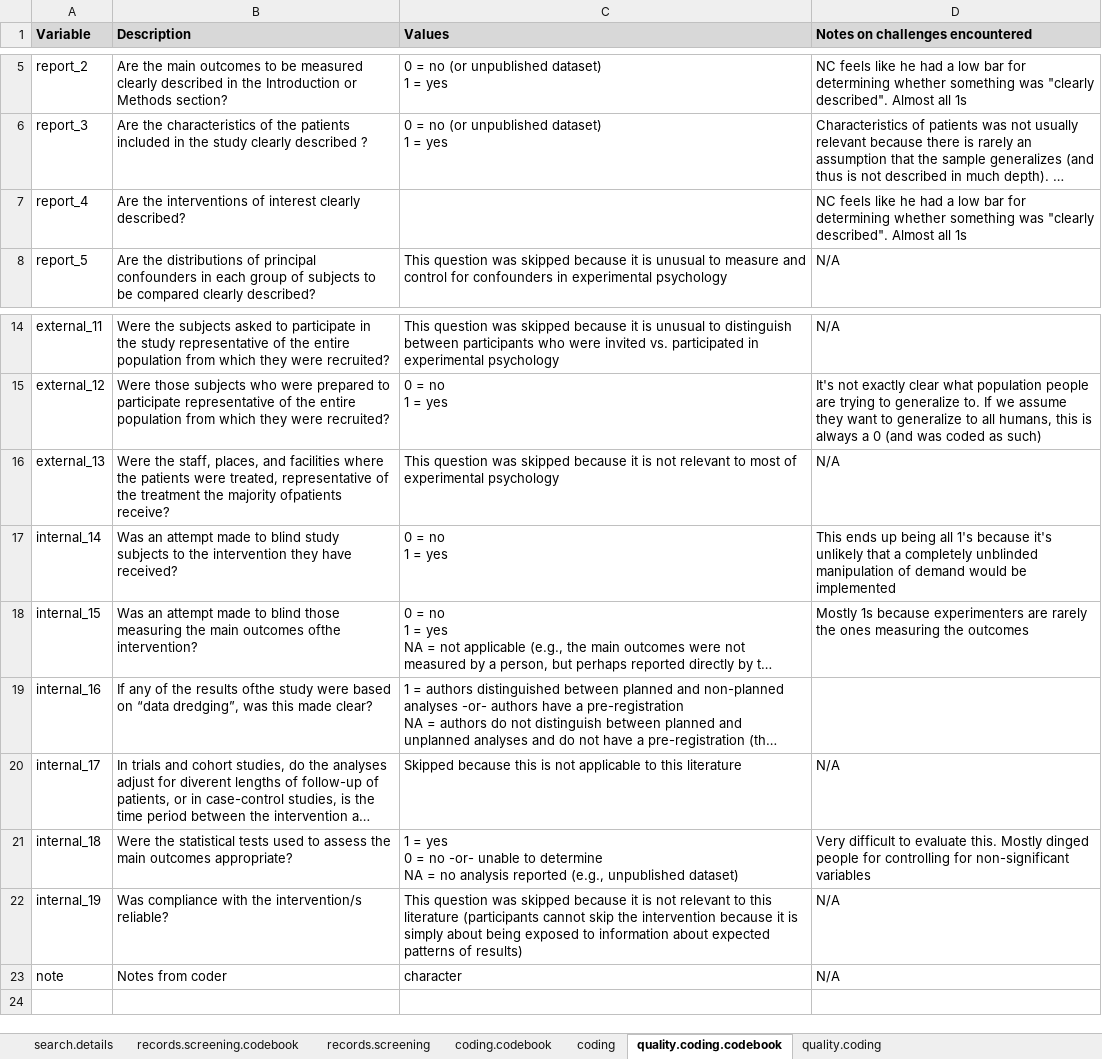
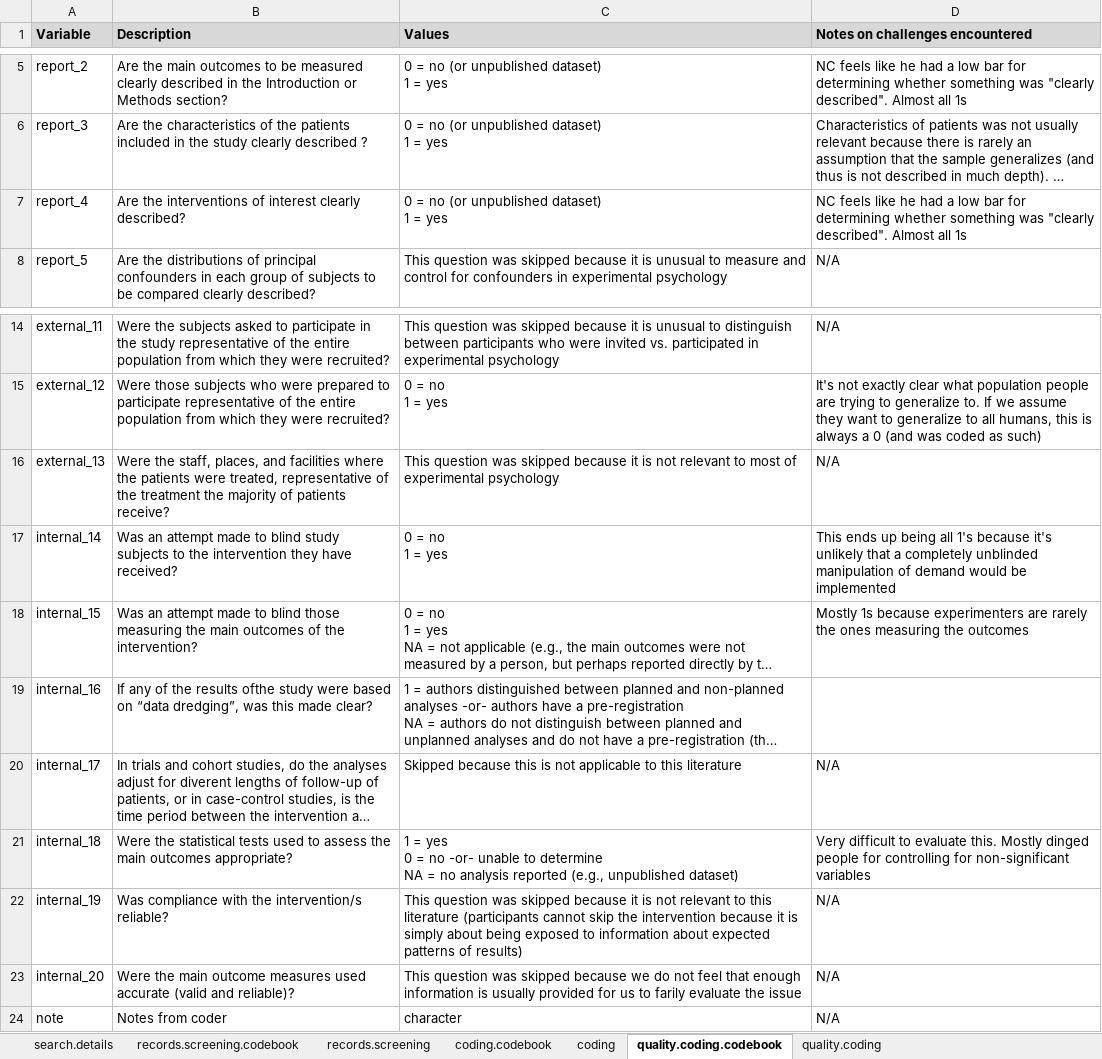
Before and after one commit to ColesNicholas/metaware, an Excel workbook: data/metaware_EsData_raw.xlsx, sheet quality.coding.codebook, drawn as a sheet; only a part is shown, gaps mark what is left out; long unchanged cells end in …; values as stored, in another font and other column widths than the file's, no borders; charts and pictures not drawn; ↵ is a line break in a cell; the diff names each change by its address in the sheet, - before the commit and + after, or states it on an @@ line.

```diff
--- a/data/metaware_EsData_raw.xlsx (sheet quality.coding.codebook)
+++ b/data/metaware_EsData_raw.xlsx (sheet quality.coding.codebook)
-C7 (Values): (empty)
+C7 (Values): 0 = no (or unpublished dataset) ↵ 1 = yes
-B16 (Description): …the majority ofpatients receive?
+B16 (Description): …the majority of patients receive?
-B18 (Description): …main outcomes ofthe intervention?
+B18 (Description): …main outcomes of the intervention?
+row 23: internal_20 | Were the main outcome measures used accurate (valid and reliable)? | This question was skipped because we do not feel that enough information is usually provided for us to farily evaluate the issue | N/A
```
Also changed, not shown: sheet coding, 29 other files.
